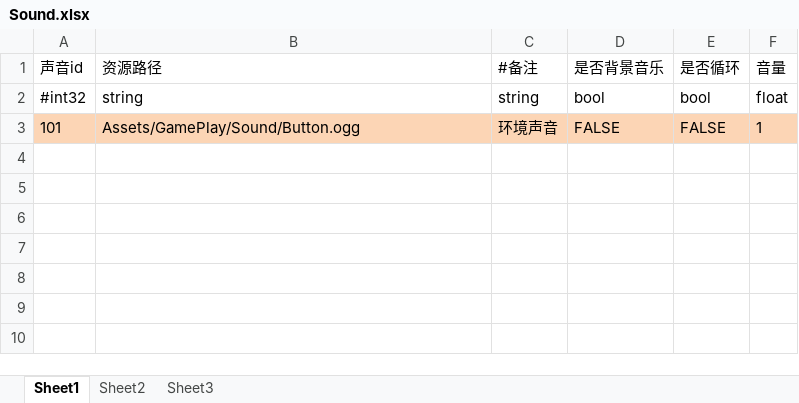
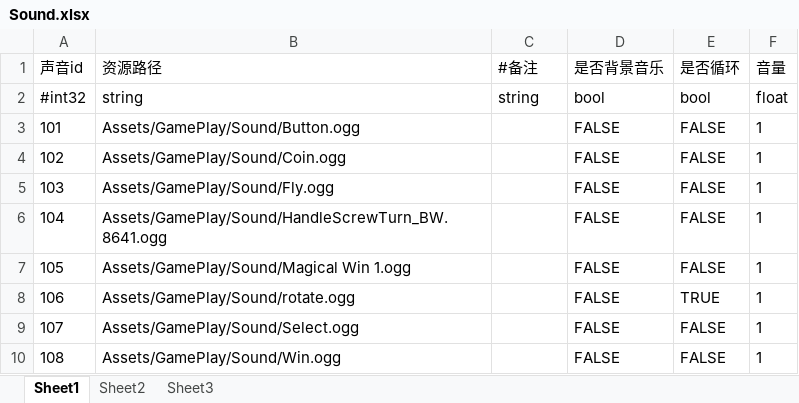
Before and after one commit to wulongzhong/ColorScrewSort, an Excel workbook: DataTable/Sound.xlsx, sheet Sheet1, drawn as a sheet; values as stored, in another font and other column widths than the file's, no borders; the diff names each change by its address in the sheet, - before the commit and + after, or states it on an @@ line.

```diff
--- a/DataTable/Sound.xlsx (sheet Sheet1)
+++ b/DataTable/Sound.xlsx (sheet Sheet1)
-A3:F3 fill: #FCD5B5
+A3:F3 fill: none
-C3 (#备注): 环境声音
+C3 (#备注): (empty)
+row 4: 102 | Assets/GamePlay/Sound/Coin.ogg |  | FALSE | FALSE | 1
+row 5: 103 | Assets/GamePlay/Sound/Fly.ogg |  | FALSE | FALSE | 1
+row 6: 104 | Assets/GamePlay/Sound/HandleScrewTurn_BW.8641.ogg |  | FALSE | FALSE | 1
+row 7: 105 | Assets/GamePlay/Sound/Magical Win 1.ogg |  | FALSE | FALSE | 1
+row 8: 106 | Assets/GamePlay/Sound/rotate.ogg |  | FALSE | TRUE | 1
+row 9: 107 | Assets/GamePlay/Sound/Select.ogg |  | FALSE | FALSE | 1
+row 10: 108 | Assets/GamePlay/Sound/Win.ogg |  | FALSE | FALSE | 1
```
Also changed, not shown: 7 other files.
